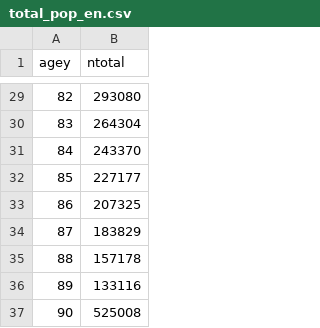
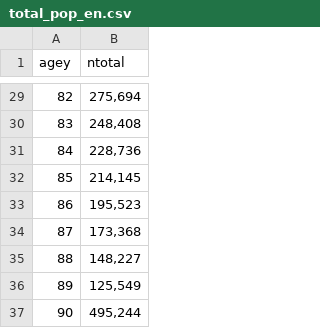
Before and after one commit to deusthindwa/optimal.age.targeting.pneumo.vaccines, a CSV file: data/total_pop_en.csv, drawn as a sheet; only a part is shown, gaps mark what is left out; the diff covers the shown part only.

```diff
--- a/data/total_pop_en.csv
+++ b/data/total_pop_en.csv
@@ -29,9 +29,9 @@ agey,ntotal
-82,293080
-83,264304
-84,243370
-85,227177
-86,207325
-87,183829
-88,157178
-89,133116
-90,525008
+82,"275,694"
+83,"248,408"
+84,"228,736"
+85,"214,145"
+86,"195,523"
+87,"173,368"
+88,"148,227"
+89,"125,549"
+90,"495,244"
```
Also changed, not shown: 27 edited cells elsewhere in this file, 2 other files.
